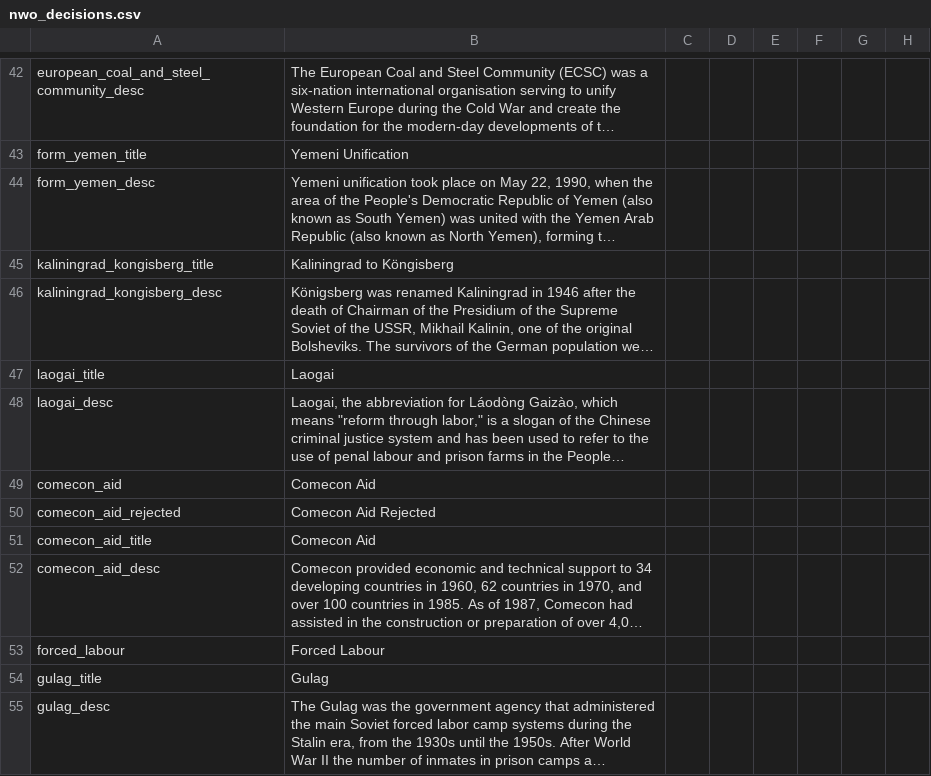
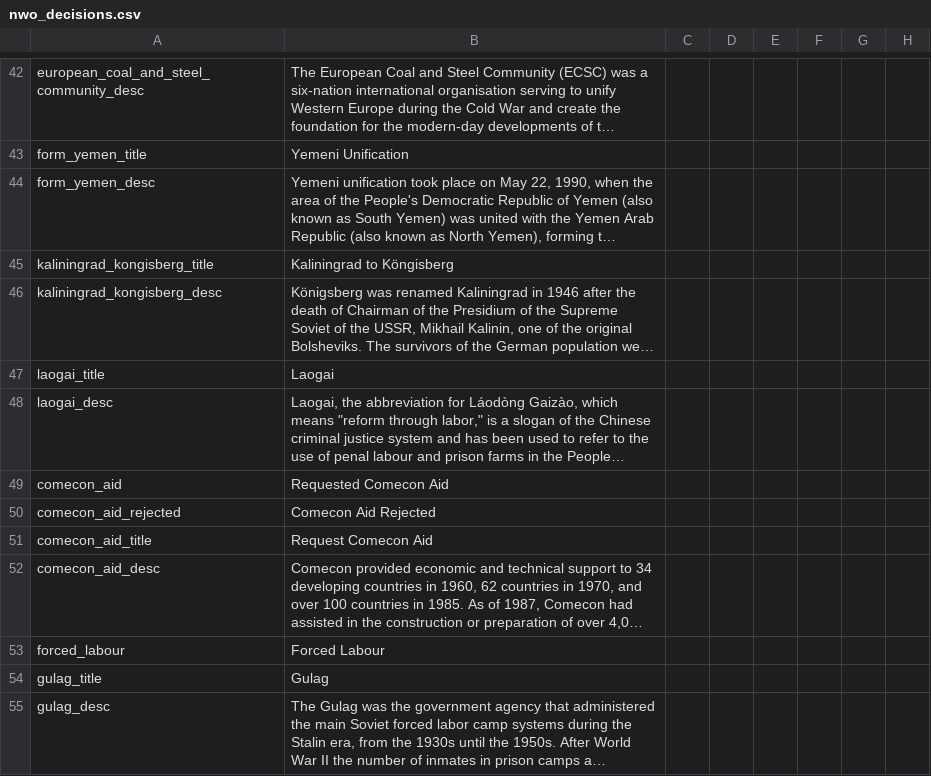
Before and after one commit to settintotrieste/Victoria-2-Cold-War-Enhancement-Mod-CWE, a CSV file: CWE/localisation/nwo_decisions.csv, drawn as a sheet; only a part is shown, gaps mark what is left out; long unchanged cells end in …; the diff names each change by its address in the sheet, - before the commit and + after, or states it on an @@ line.

```diff
--- a/CWE/localisation/nwo_decisions.csv
+++ b/CWE/localisation/nwo_decisions.csv
-B49: Comecon Aid
+B49: Requested Comecon Aid
-B51: Comecon Aid
+B51: Request Comecon Aid
```
Also changed, not shown: CWE/localisation/Essential Localisation 2.csv, CWE/localisation/a_cwe_wars.csv, 18 other files.
